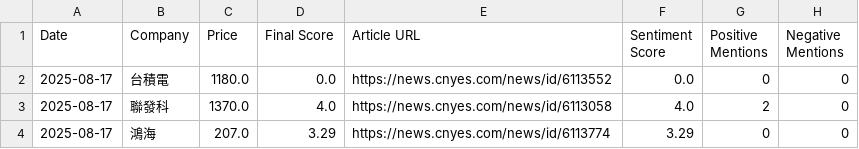
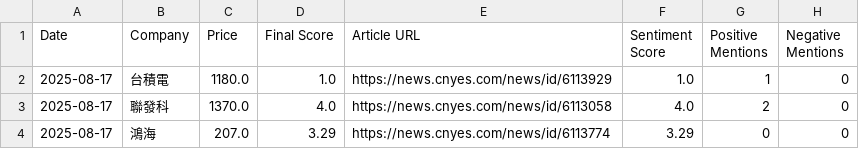
Before and after one commit to altekACS/altekACS.github.io, a CSV file: DailyShare/data/report_2025-08-17.csv, drawn as a sheet.

Commit message:
Update report: 2025-08-17

```diff
--- a/DailyShare/data/report_2025-08-17.csv
+++ b/DailyShare/data/report_2025-08-17.csv
@@ -1,3 +1,3 @@
 Date,Company,Price,Final Score,Article URL,Sentiment Score,Positive Mentions,Negative Mentions
-2025-08-17,台積電,1180.0,0.0,https://news.cnyes.com/news/id/6113552,0.0,0,0
+2025-08-17,台積電,1180.0,1.0,https://news.cnyes.com/news/id/6113929,1.0,1,0
 2025-08-17,聯發科,1370.0,4.0,https://news.cnyes.com/news/id/6113058,4.0,2,0
```
Also changed, not shown: 2 other files.
